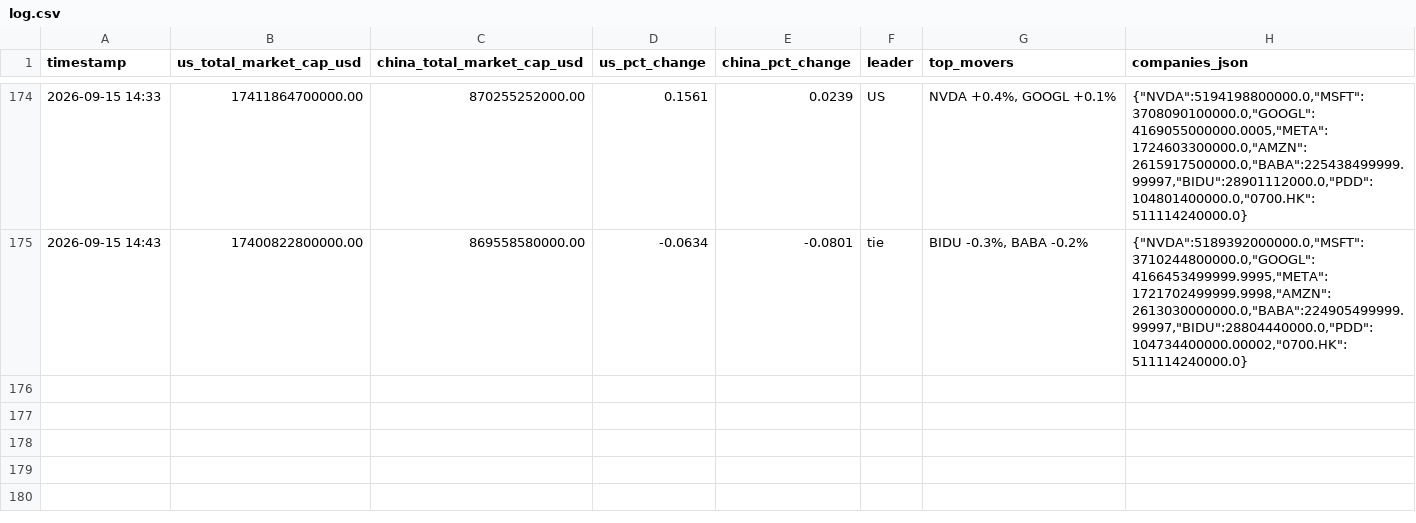
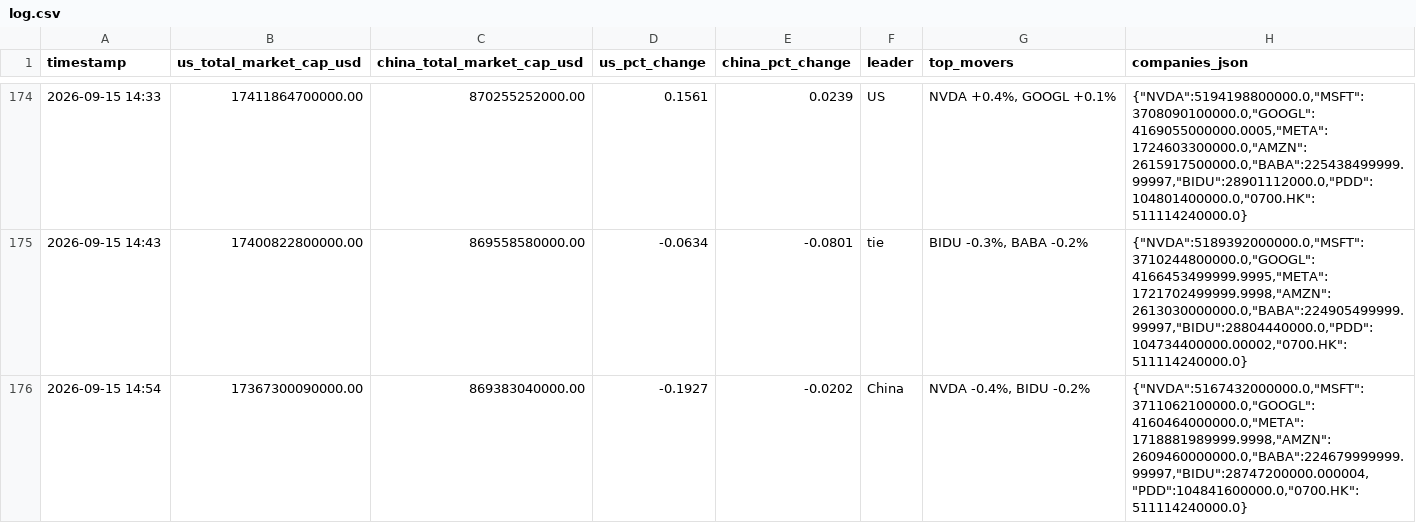
Before and after one commit to alioth-stat/hopper_greenout, a CSV file: data/log.csv, drawn as a sheet; only a part is shown, gaps mark what is left out.

Commit message:
Update AI market cap log: NVDA -0.4%, BIDU -0.2% (2026-09-15 14:54)

```diff
--- a/data/log.csv
+++ b/data/log.csv
@@ -175 +175,2 @@ timestamp,us_total_market_cap_usd,china_total_market_cap_usd,us_pct_change,china
 2026-09-15 14:43,17400822800000.00,869558580000.00,-0.0634,-0.0801,tie,"BIDU -0.3%, BABA -0.2%","{""NVDA"":5189392000000.0,""MSFT"":3710244800000.0,""GOOGL"":4166453499999.9995,""META"":1721702499999.9998,""AMZN"":2613030000000.0,""BABA"":224905499999.99997,""BIDU"":28804440000.0,""PDD"":104734400000.00002,""0700.HK"":511114240000.0}"
+2026-09-15 14:54,17367300090000.00,869383040000.00,-0.1927,-0.0202,China,"NVDA -0.4%, BIDU -0.2%","{""NVDA"":5167432000000.0,""MSFT"":3711062100000.0,""GOOGL"":4160464000000.0,""META"":1718881989999.9998,""AMZN"":2609460000000.0,""BABA"":224679999999.99997,""BIDU"":28747200000.000004,""PDD"":104841600000.0,""0700.HK"":511114240000.0}"
```
